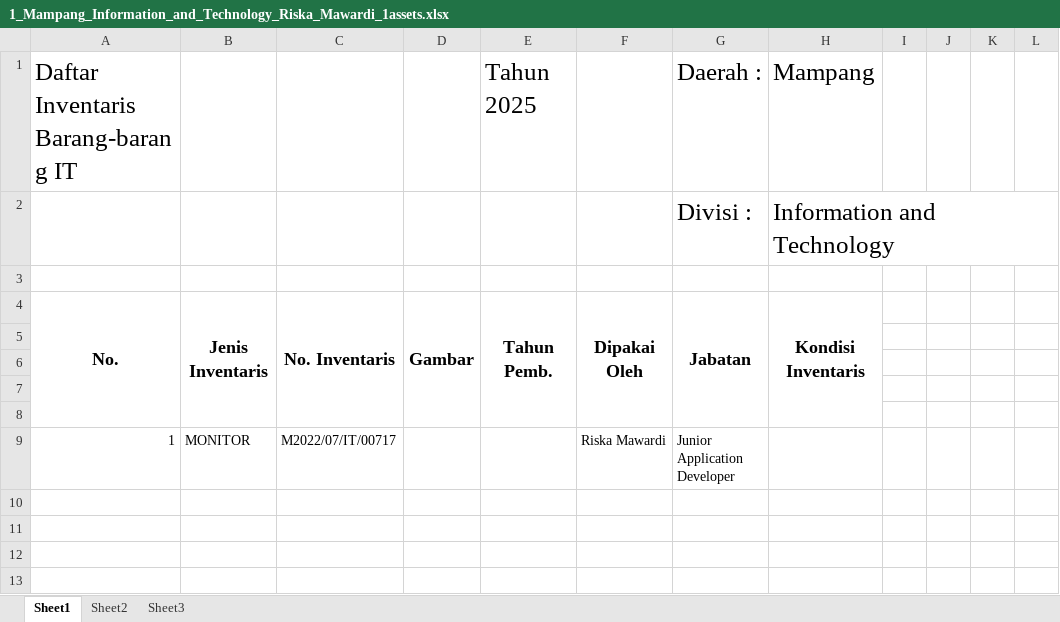
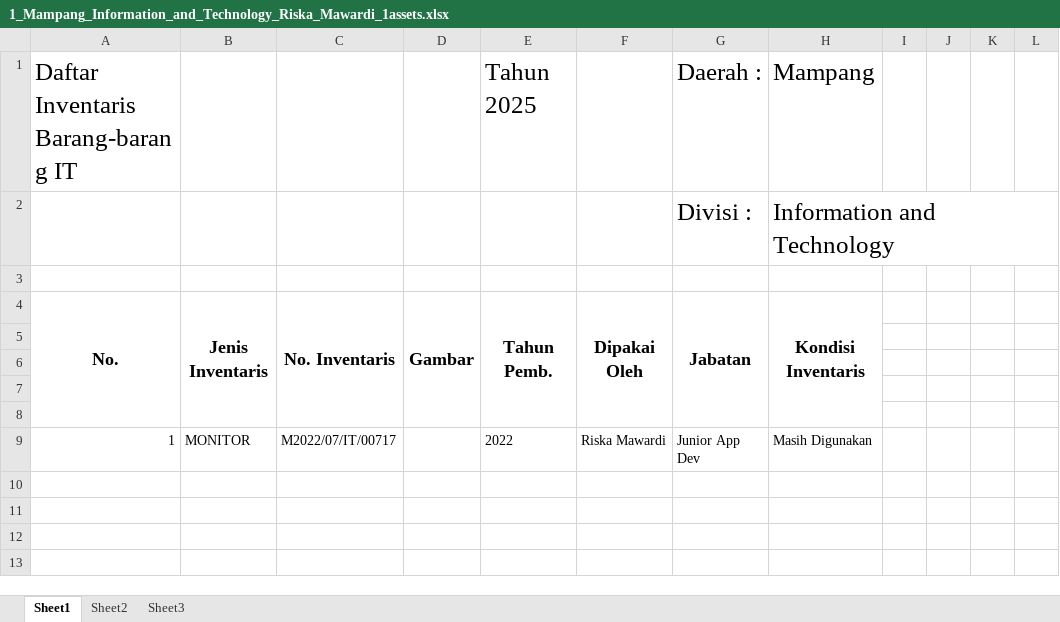
Before and after one commit to RiskaMawardi/form-asset-generate-excel, an Excel workbook: generated_excel/1_Mampang_Information_and_Technology_Riska_Mawardi_1assets.xlsx, sheet Sheet1, drawn as a sheet; only a part is shown; values as stored, in another font and other column widths than the file's, no borders; charts and pictures not drawn; the diff names each change by its address in the sheet, - before the commit and + after, or states it on an @@ line.

Commit message:
generate year by no invent

```diff
--- a/generated_excel/1_Mampang_Information_and_Technology_Riska_Mawardi_1assets.xlsx (sheet Sheet1)
+++ b/generated_excel/1_Mampang_Information_and_Technology_Riska_Mawardi_1assets.xlsx (sheet Sheet1)
-E9: (empty)
+E9: 2022
-G9: Junior Application Developer
+G9: Junior App Dev
-H9: (empty)
+H9: Masih Digunakan
```
Also changed, not shown: 38 other files.
